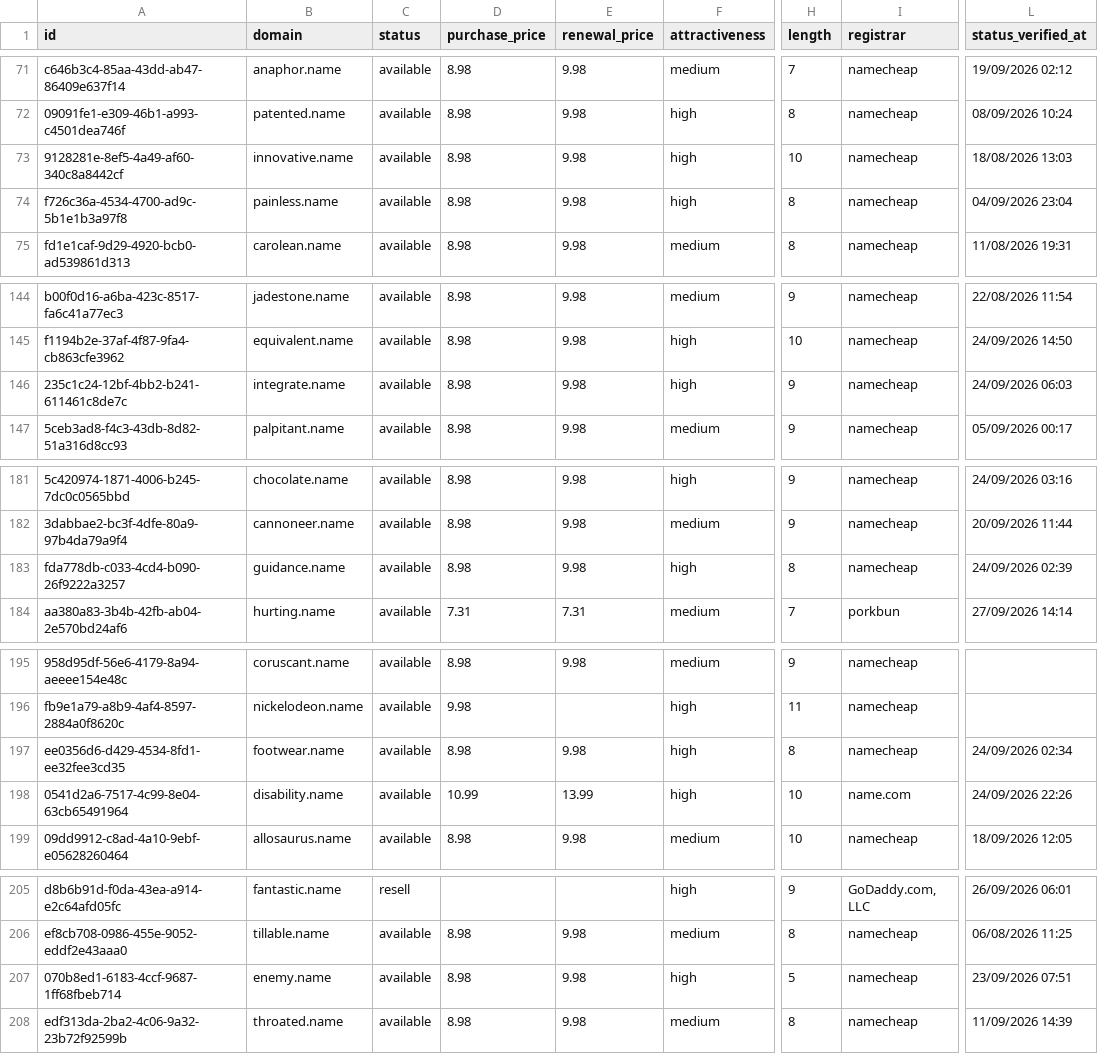
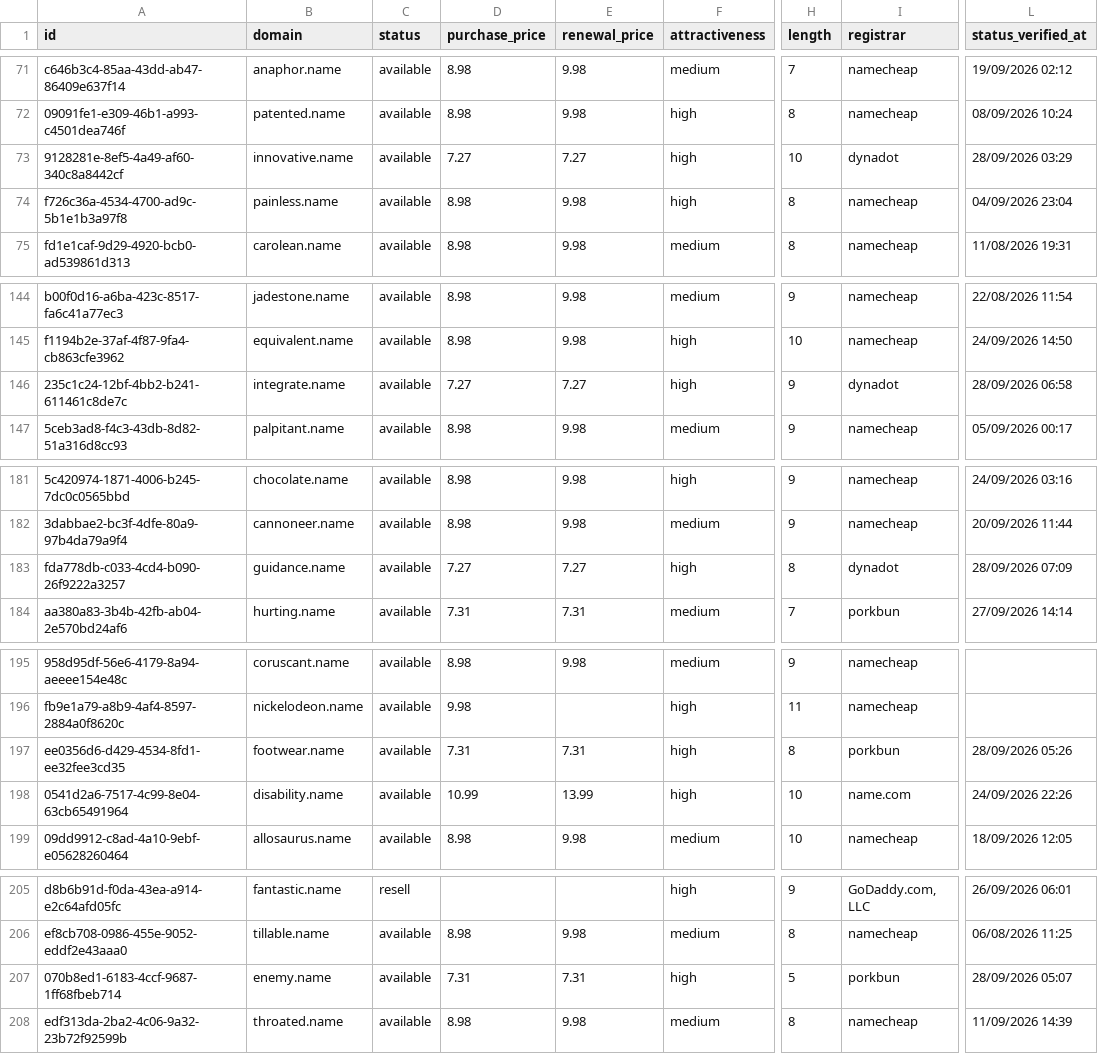
Before and after one commit to UniqueDomains/name-oneword-domains, a CSV file: name.csv, drawn as a sheet; only a part is shown, gaps mark what is left out; the diff covers the shown part only; the diff names each change by its address in the sheet, - before the commit and + after, or states it on an @@ line.

```diff
--- a/name.csv
+++ b/name.csv
-D73 (purchase_price): 8.98
+D73 (purchase_price): 7.27
-E73 (renewal_price): 9.98
+E73 (renewal_price): 7.27
-I73 (registrar): namecheap
+I73 (registrar): dynadot
-L73 (status_verified_at): 18/08/2026 13:03
+L73 (status_verified_at): 28/09/2026 03:29
-D146 (purchase_price): 8.98
+D146 (purchase_price): 7.27
-E146 (renewal_price): 9.98
+E146 (renewal_price): 7.27
-I146 (registrar): namecheap
+I146 (registrar): dynadot
-L146 (status_verified_at): 24/09/2026 06:03
+L146 (status_verified_at): 28/09/2026 06:58
-D183 (purchase_price): 8.98
+D183 (purchase_price): 7.27
-E183 (renewal_price): 9.98
+E183 (renewal_price): 7.27
-I183 (registrar): namecheap
+I183 (registrar): dynadot
-L183 (status_verified_at): 24/09/2026 02:39
+L183 (status_verified_at): 28/09/2026 07:09
-D197 (purchase_price): 8.98
+D197 (purchase_price): 7.31
-E197 (renewal_price): 9.98
+E197 (renewal_price): 7.31
-I197 (registrar): namecheap
+I197 (registrar): porkbun
-L197 (status_verified_at): 24/09/2026 02:34
+L197 (status_verified_at): 28/09/2026 05:26
-D207 (purchase_price): 8.98
+D207 (purchase_price): 7.31
-E207 (renewal_price): 9.98
+E207 (renewal_price): 7.31
-I207 (registrar): namecheap
+I207 (registrar): porkbun
-L207 (status_verified_at): 23/09/2026 07:51
+L207 (status_verified_at): 28/09/2026 05:07
```
Also changed, not shown: 8 added rows and 8 removed rows elsewhere in this file, 3 other files.
